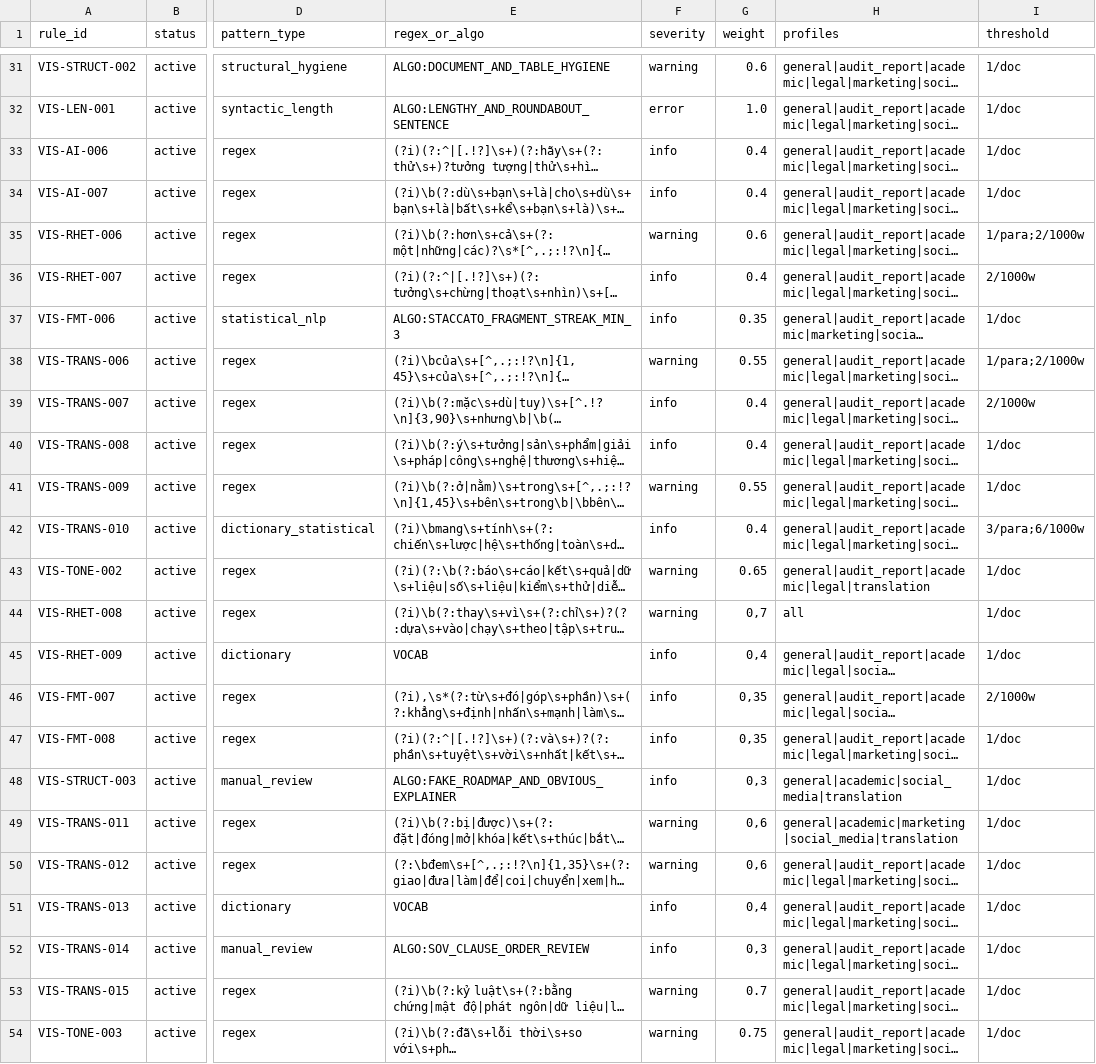
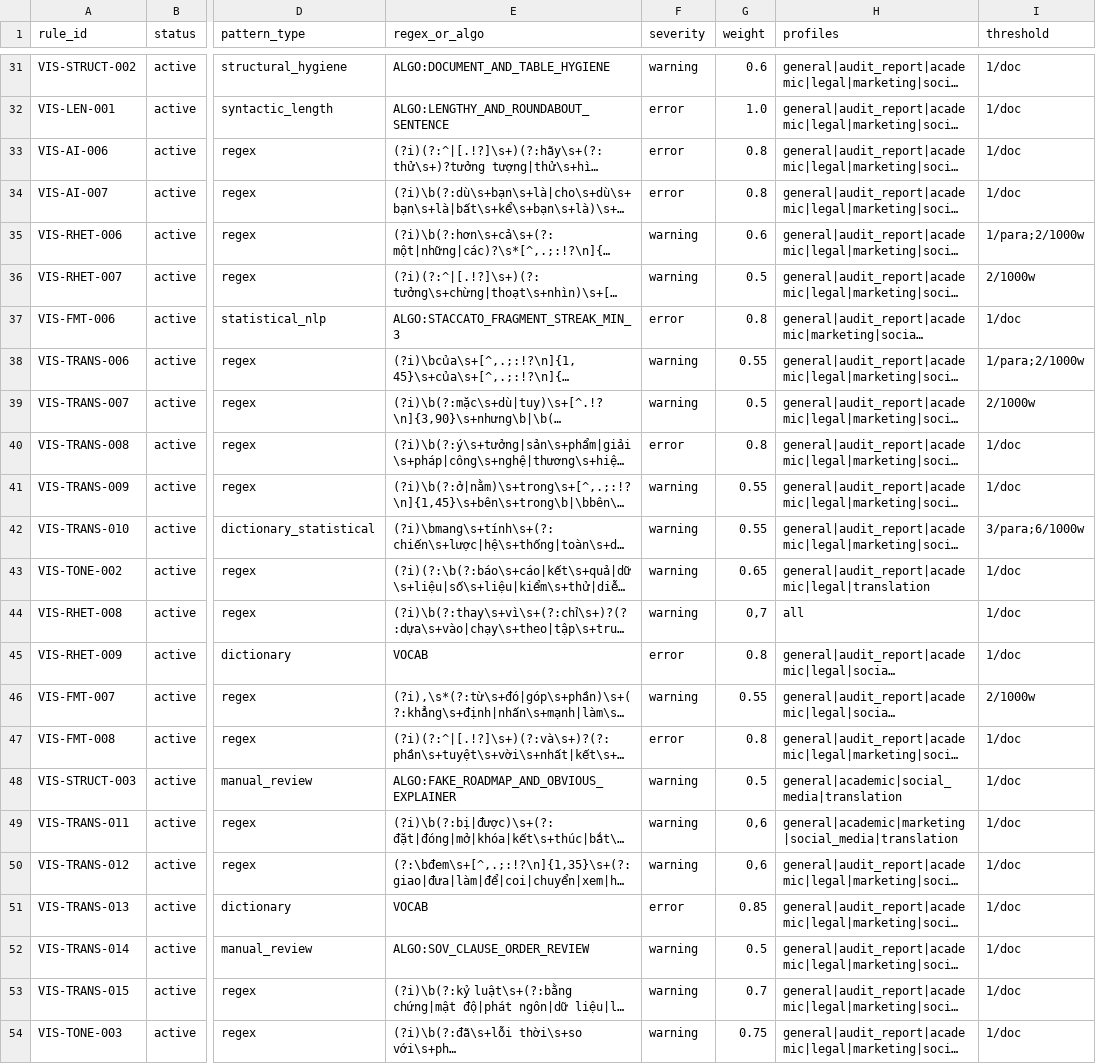
Before and after one commit to ducle2502/vietnamese-writing, a CSV file: data/grammar.csv, drawn as a sheet; only a part is shown, gaps mark what is left out; long unchanged cells end in …; the diff covers the shown part only; the diff names each change by its address in the sheet, - before the commit and + after, or states it on an @@ line.

Commit message:
feat(data): eliminate info severity (16 error, 39 warning) and tighten VIS-FMT-003

```diff
--- a/data/grammar.csv
+++ b/data/grammar.csv
-F33:F34 (severity): info
+F33:F34 (severity): error
-G33:G34 (weight): 0.4
+G33:G34 (weight): 0.8
-F36 (severity): info
+F36 (severity): warning
-G36 (weight): 0.4
+G36 (weight): 0.5
-F37 (severity): info
+F37 (severity): error
-G37 (weight): 0.35
+G37 (weight): 0.8
-F39 (severity): info
+F39 (severity): warning
-G39 (weight): 0.4
+G39 (weight): 0.5
-F40 (severity): info
+F40 (severity): error
-G40 (weight): 0.4
+G40 (weight): 0.8
-F42 (severity): info
+F42 (severity): warning
-G42 (weight): 0.4
+G42 (weight): 0.55
-F45 (severity): info
+F45 (severity): error
-G45 (weight): 0,4
+G45 (weight): 0.8
-F46 (severity): info
+F46 (severity): warning
-G46 (weight): 0,35
+G46 (weight): 0.55
-F47 (severity): info
+F47 (severity): error
-G47 (weight): 0,35
+G47 (weight): 0.8
-F48 (severity): info
+F48 (severity): warning
-G48 (weight): 0,3
+G48 (weight): 0.5
-F51 (severity): info
+F51 (severity): error
-G51 (weight): 0,4
+G51 (weight): 0.85
-F52 (severity): info
+F52 (severity): warning
-G52 (weight): 0,3
+G52 (weight): 0.5
```
Also changed, not shown: 23 edited cells elsewhere in this file.
